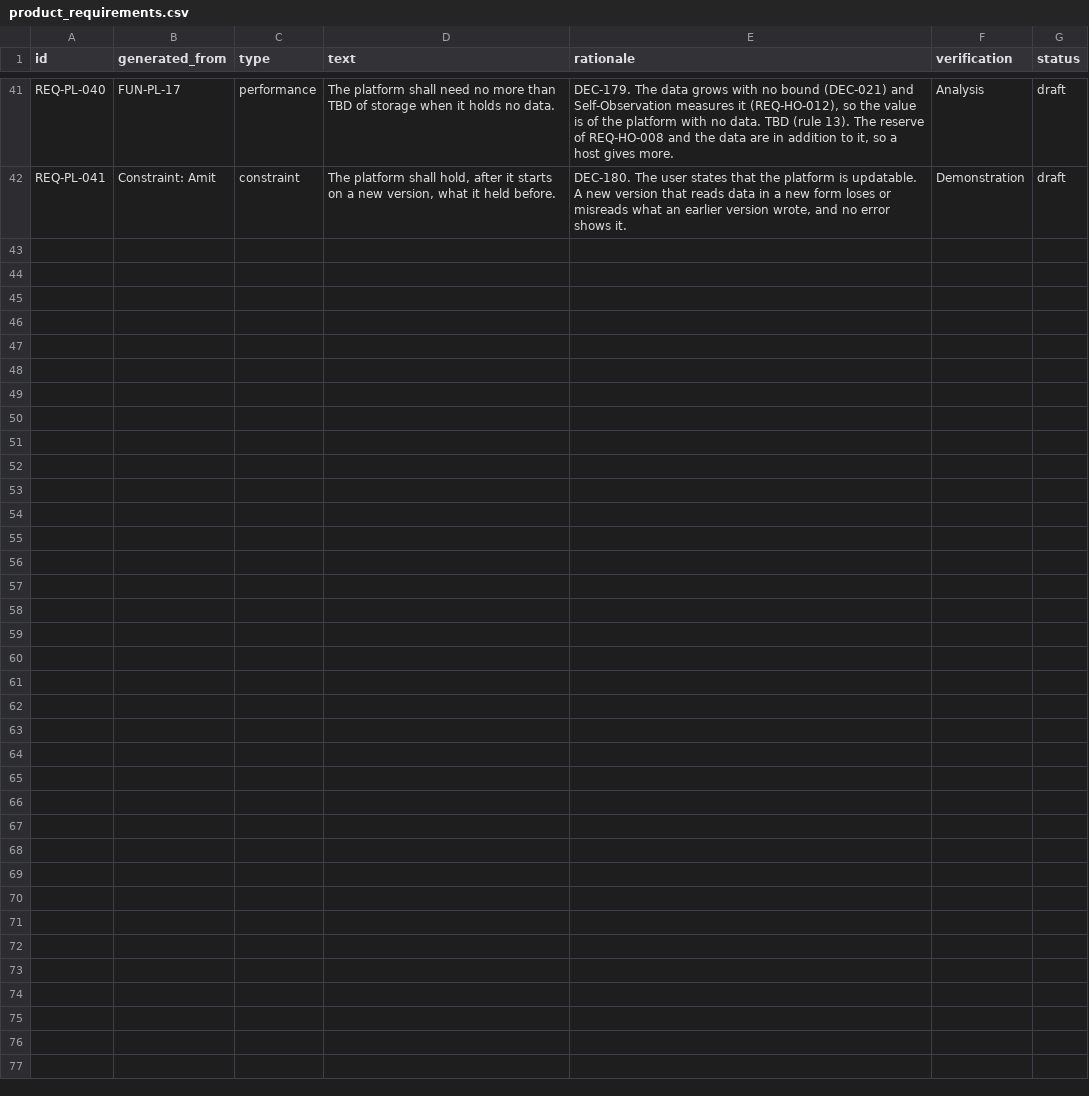
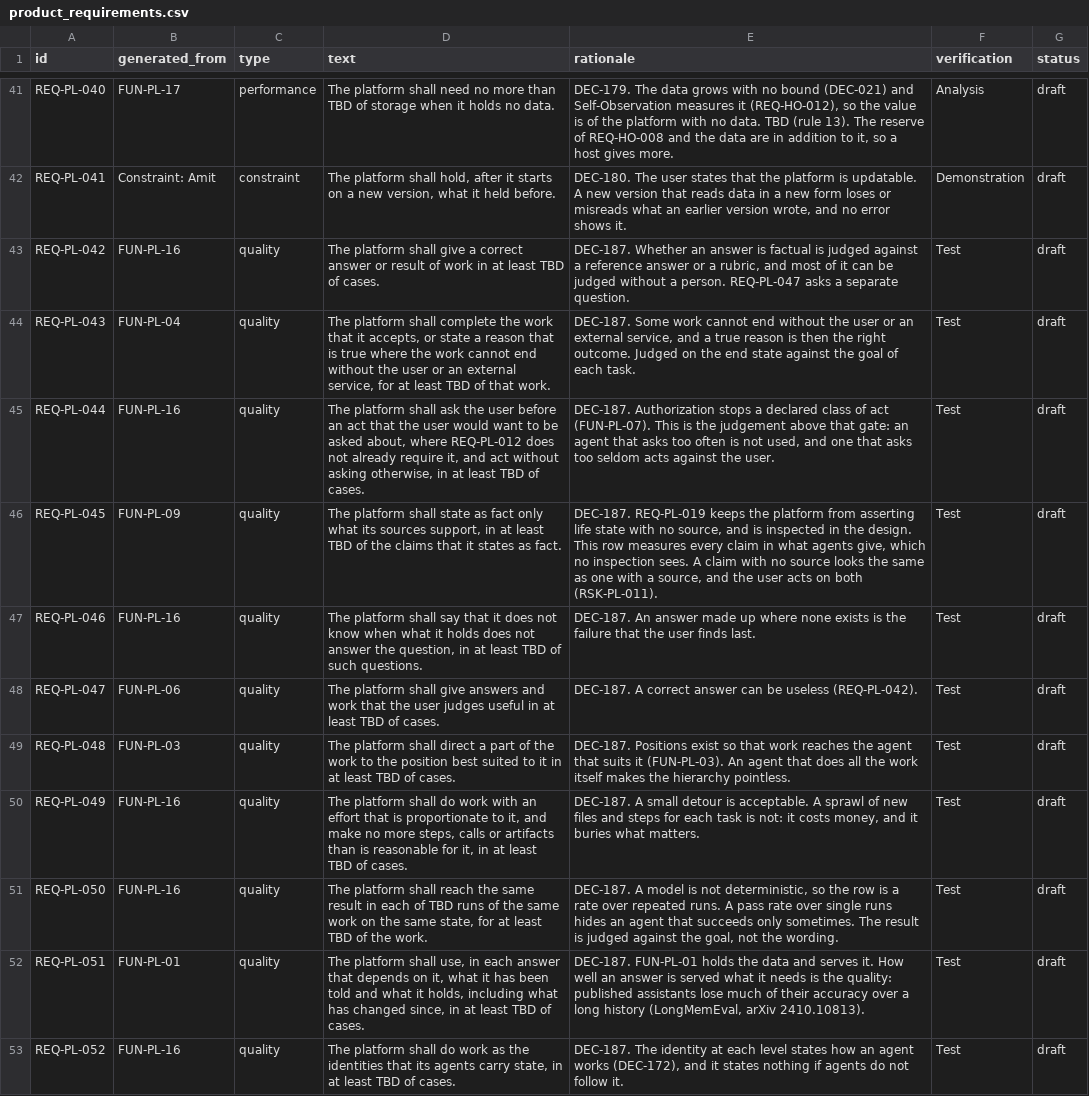
Before and after one commit to amit-wei/pendentive, a CSV file: model/product/product_requirements.csv, drawn as a sheet; only a part is shown, gaps mark what is left out; the diff names each change by its address in the sheet, - before the commit and + after, or states it on an @@ line.

```diff
--- a/model/product/product_requirements.csv
+++ b/model/product/product_requirements.csv
+row 43: REQ-PL-042 | FUN-PL-16 | quality | The platform shall give a correct answer or result of work in at least TBD of cases. | DEC-187. Whether an answer is factual is judged against a reference answer or a rubric, and most of it can be judged without a person. REQ-PL-047 asks a separate question. | Test | draft
+row 44: REQ-PL-043 | FUN-PL-04 | quality | The platform shall complete the work that it accepts, or state a reason that is true where the work cannot end without the user or an external service, for at least TBD of that work. | DEC-187. Some work cannot end without the user or an external service, and a true reason is then the right outcome. Judged on the end state against the goal of each task. | Test | draft
+row 45: REQ-PL-044 | FUN-PL-16 | quality | The platform shall ask the user before an act that the user would want to be asked about, where REQ-PL-012 does not already require it, and act without asking otherwise, in at least TBD of cases. | DEC-187. Authorization stops a declared class of act (FUN-PL-07). This is the judgement above that gate: an agent that asks too often is not used, and one that asks too seldom acts against the user. | Test | draft
+row 46: REQ-PL-045 | FUN-PL-09 | quality | The platform shall state as fact only what its sources support, in at least TBD of the claims that it states as fact. | DEC-187. REQ-PL-019 keeps the platform from asserting life state with no source, and is inspected in the design. This row measures every claim in what agents give, which no inspection sees. A claim with no source looks the same as one with a source, and the user acts on both (RSK-PL-011). | Test | draft
+row 47: REQ-PL-046 | FUN-PL-16 | quality | The platform shall say that it does not know when what it holds does not answer the question, in at least TBD of such questions. | DEC-187. An answer made up where none exists is the failure that the user finds last. | Test | draft
+row 48: REQ-PL-047 | FUN-PL-06 | quality | The platform shall give answers and work that the user judges useful in at least TBD of cases. | DEC-187. A correct answer can be useless (REQ-PL-042). | Test | draft
+row 49: REQ-PL-048 | FUN-PL-03 | quality | The platform shall direct a part of the work to the position best suited to it in at least TBD of cases. | DEC-187. Positions exist so that work reaches the agent that suits it (FUN-PL-03). An agent that does all the work itself makes the hierarchy pointless. | Test | draft
+row 50: REQ-PL-049 | FUN-PL-16 | quality | The platform shall do work with an effort that is proportionate to it, and make no more steps, calls or artifacts than is reasonable for it, in at least TBD of cases. | DEC-187. A small detour is acceptable. A sprawl of new files and steps for each task is not: it costs money, and it buries what matters. | Test | draft
+row 51: REQ-PL-050 | FUN-PL-16 | quality | The platform shall reach the same result in each of TBD runs of the same work on the same state, for at least TBD of the work. | DEC-187. A model is not deterministic, so the row is a rate over repeated runs. A pass rate over single runs hides an agent that succeeds only sometimes. The result is judged against the goal, not the wording. | Test | draft
+row 52: REQ-PL-051 | FUN-PL-01 | quality | The platform shall use, in each answer that depends on it, what it has been told and what it holds, including what has changed since, in at least TBD of cases. | DEC-187. FUN-PL-01 holds the data and serves it. How well an answer is served what it needs is the quality: published assistants lose much of their accuracy over a long history (LongMemEval, arXiv 2410.10813). | Test | draft
+row 53: REQ-PL-052 | FUN-PL-16 | quality | The platform shall do work as the identities that its agents carry state, in at least TBD of cases. | DEC-187. The identity at each level states how an agent works (DEC-172), and it states nothing if agents do not follow it. | Test | draft
```
Also changed, not shown: model/product/product_risks.csv, model/registers/design_decisions.csv, 5 other files.
